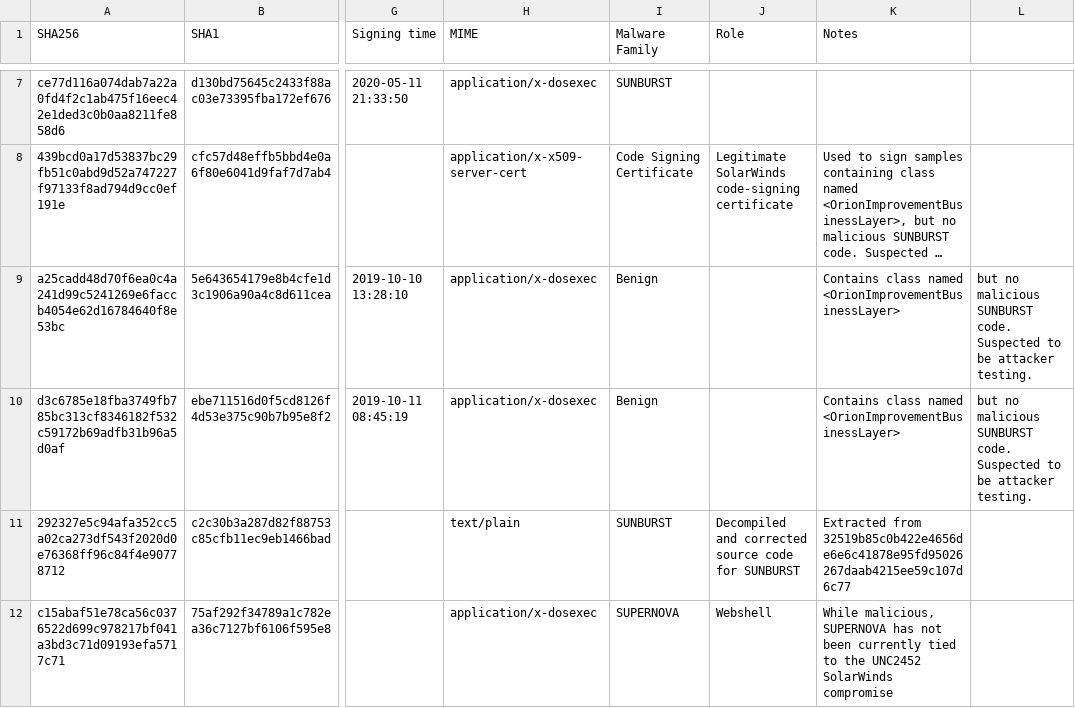
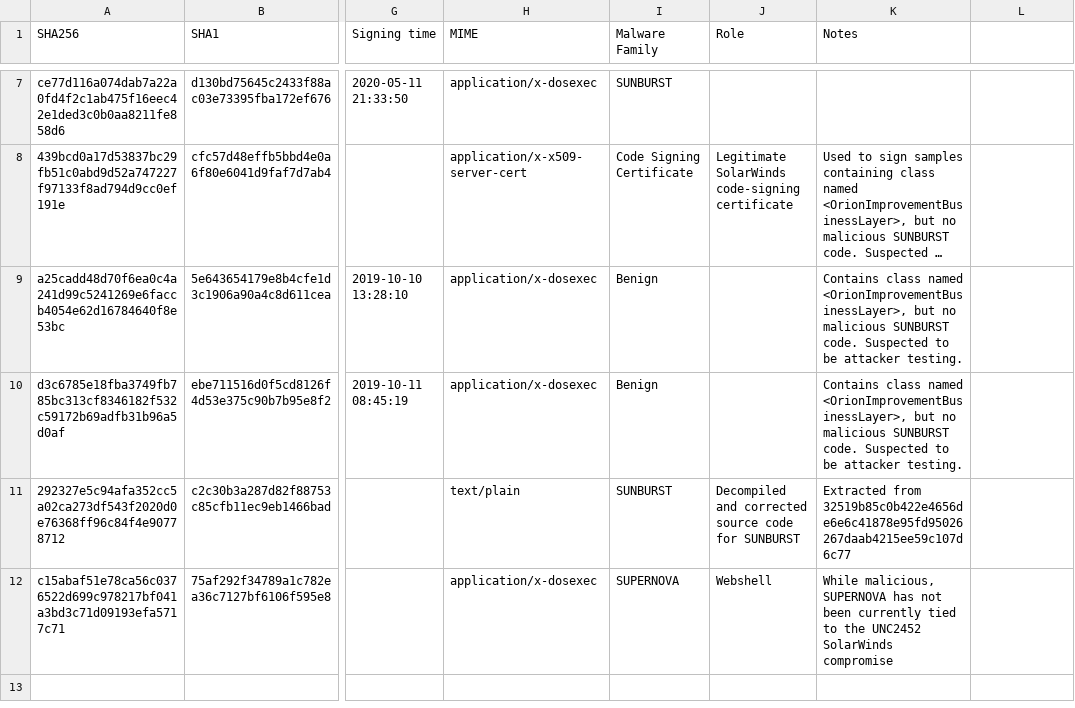
Before and after one commit to mandiant/sunburst_countermeasures, a CSV file: indicator_release/Indicator_Release_Hashes.csv, drawn as a sheet; only a part is shown, gaps mark what is left out; long unchanged cells end in …; the diff names each change by its address in the sheet, - before the commit and + after, or states it on an @@ line.

Commit message:
Update Indicator_Release_Hashes.csv
Fix CSV format

```diff
--- a/indicator_release/Indicator_Release_Hashes.csv
+++ b/indicator_release/Indicator_Release_Hashes.csv
-K9:K10 (Notes): …class named <OrionImprovementBusinessLayer>
+K9:K10 (Notes): …class named <OrionImprovementBusinessLayer>, but no malicious SUNBURST code. Suspected to be attacker testing.
-L9:L10: but no malicious SUNBURST code. Suspected to be attacker testing.
+L9:L10: (empty)
```
